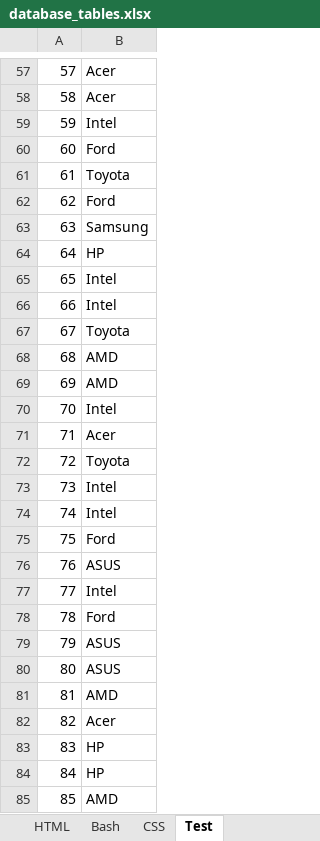
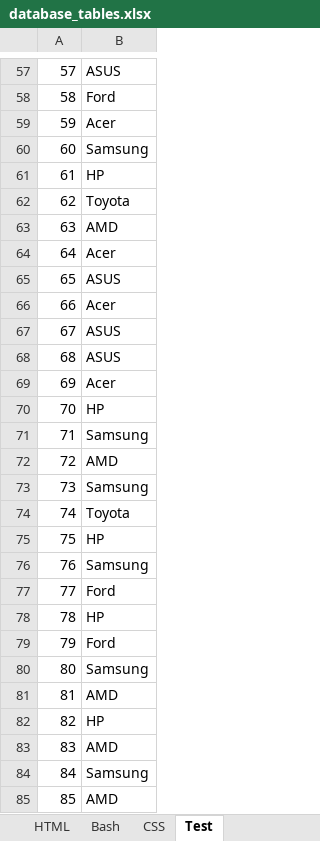
Before and after one commit to savinsyu/wiki-project, an Excel workbook: files/database_tables.xlsx, sheet Test, drawn as a sheet; only a part is shown, gaps mark what is left out; values as stored, in another font and other column widths than the file's, no borders; the diff covers the shown part only; the diff names each change by its address in the sheet, - before the commit and + after, or states it on an @@ line.

```diff
--- a/files/database_tables.xlsx (sheet Test)
+++ b/files/database_tables.xlsx (sheet Test)
-B57: Acer
+B57: ASUS
-B58: Acer
+B58: Ford
-B59: Intel
+B59: Acer
-B60: Ford
+B60: Samsung
-B61: Toyota
+B61: HP
-B62: Ford
+B62: Toyota
-B63: Samsung
+B63: AMD
-B64: HP
+B64: Acer
-B65: Intel
+B65: ASUS
-B66: Intel
+B66: Acer
-B67: Toyota
+B67: ASUS
-B68: AMD
+B68: ASUS
-B69: AMD
+B69: Acer
-B70: Intel
+B70: HP
-B71: Acer
+B71: Samsung
-B72: Toyota
+B72: AMD
-B73: Intel
+B73: Samsung
-B74: Intel
+B74: Toyota
-B75: Ford
+B75: HP
-B76: ASUS
+B76: Samsung
-B77: Intel
+B77: Ford
-B78: Ford
+B78: HP
-B79: ASUS
+B79: Ford
-B80: ASUS
+B80: Samsung
-B82: Acer
+B82: HP
-B83: HP
+B83: AMD
-B84: HP
+B84: Samsung
```
Also changed, not shown: 86 edited cells elsewhere in this sheet, 5 other files.
